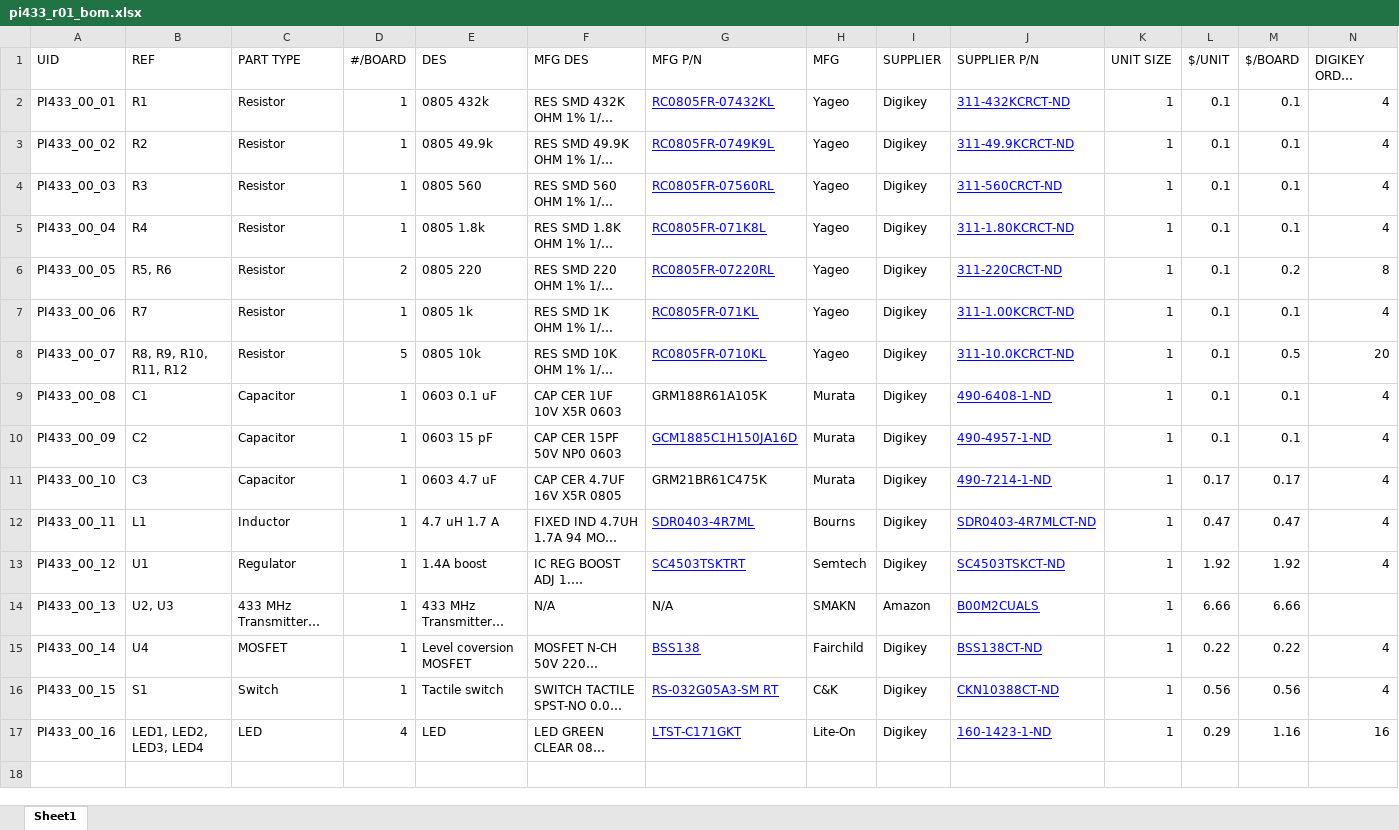
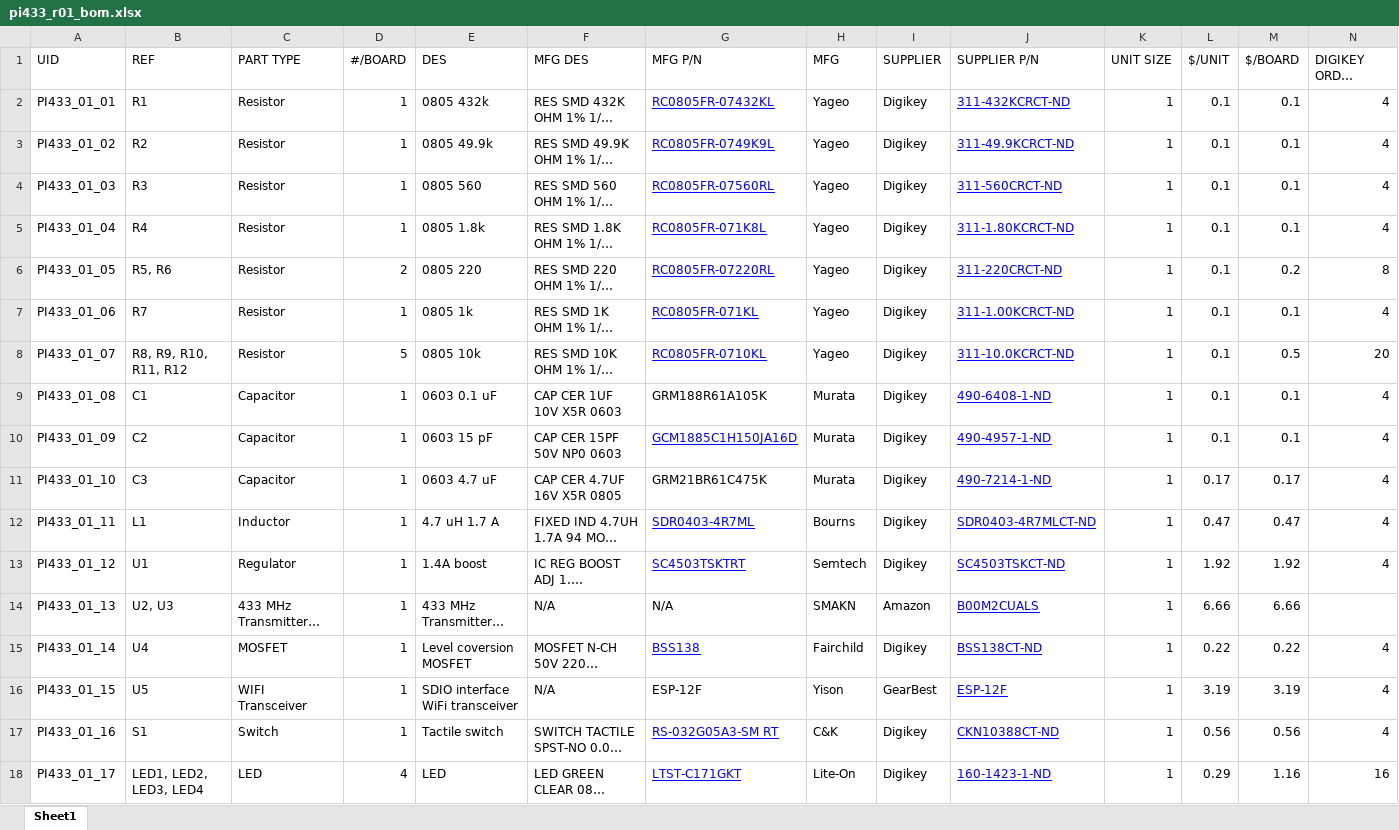
Before and after one commit to benpruitt/pi433, an Excel workbook: hardware/pcb/pi433_r01_bom.xlsx, sheet Sheet1, drawn as a sheet; long unchanged cells end in …; values as stored, in another font and other column widths than the file's, no borders; addresses are those after the commit; the diff names each change by its address in the sheet, - before the commit and + after, or states it on an @@ line.

Commit message:
add esp12-f to r01 bom

```diff
--- a/hardware/pcb/pi433_r01_bom.xlsx (sheet Sheet1)
+++ b/hardware/pcb/pi433_r01_bom.xlsx (sheet Sheet1)
-A2 (UID): PI433_00_01
+A2 (UID): PI433_01_01
-A3 (UID): PI433_00_02
+A3 (UID): PI433_01_02
-A4 (UID): PI433_00_03
+A4 (UID): PI433_01_03
-A5 (UID): PI433_00_04
+A5 (UID): PI433_01_04
-A6 (UID): PI433_00_05
+A6 (UID): PI433_01_05
-A7 (UID): PI433_00_06
+A7 (UID): PI433_01_06
-A8 (UID): PI433_00_07
+A8 (UID): PI433_01_07
-A9 (UID): PI433_00_08
+A9 (UID): PI433_01_08
-A10 (UID): PI433_00_09
+A10 (UID): PI433_01_09
-A11 (UID): PI433_00_10
+A11 (UID): PI433_01_10
-A12 (UID): PI433_00_11
+A12 (UID): PI433_01_11
-A13 (UID): PI433_00_12
+A13 (UID): PI433_01_12
-A14 (UID): PI433_00_13
+A14 (UID): PI433_01_13
-A15 (UID): PI433_00_14
+A15 (UID): PI433_01_14
+row 16: PI433_01_15 | U5 | WIFI Transceiver | 1 | SDIO interface WiFi transceiver | N/A | ESP-12F | Yison | GearBest | ESP-12F | 1 | 3.19 | 3.19 | 4
-A17 (UID): PI433_00_15
+A17 (UID): PI433_01_16
-A18 (UID): PI433_00_16
+A18 (UID): PI433_01_17
```
Also changed, not shown: formulas that keep their value.
